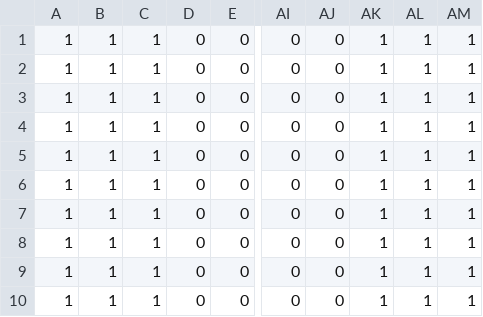
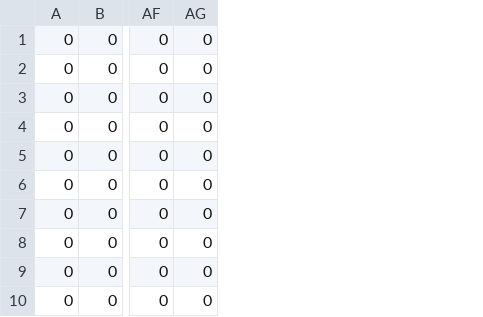
Before and after one commit to brokenAvocado/CMSC477, a CSV file: Project 1/lab1.csv, drawn as a sheet; only a part is shown, gaps mark what is left out; the diff names each change by its address in the sheet, - before the commit and + after, or states it on an @@ line.

```diff
--- a/Project 1/lab1.csv
+++ b/Project 1/lab1.csv
-column A, rows 1-10: all 1
-column B, rows 1-10: all 1
-column C, rows 1-10: all 1
-column AK, rows 1-10: all 1
-column AL, rows 1-10: all 1
-column AM, rows 1-10: all 1
```
Also changed, not shown: 3 other files.
